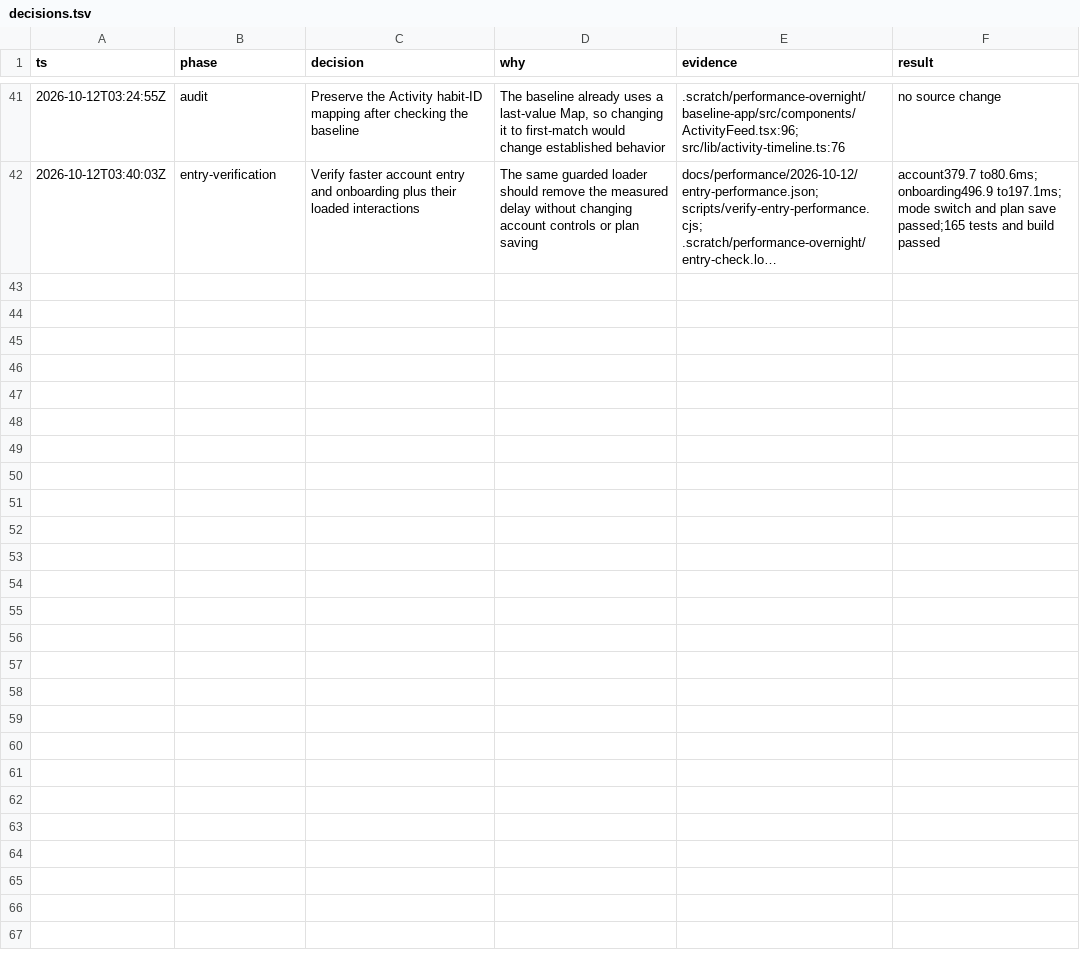
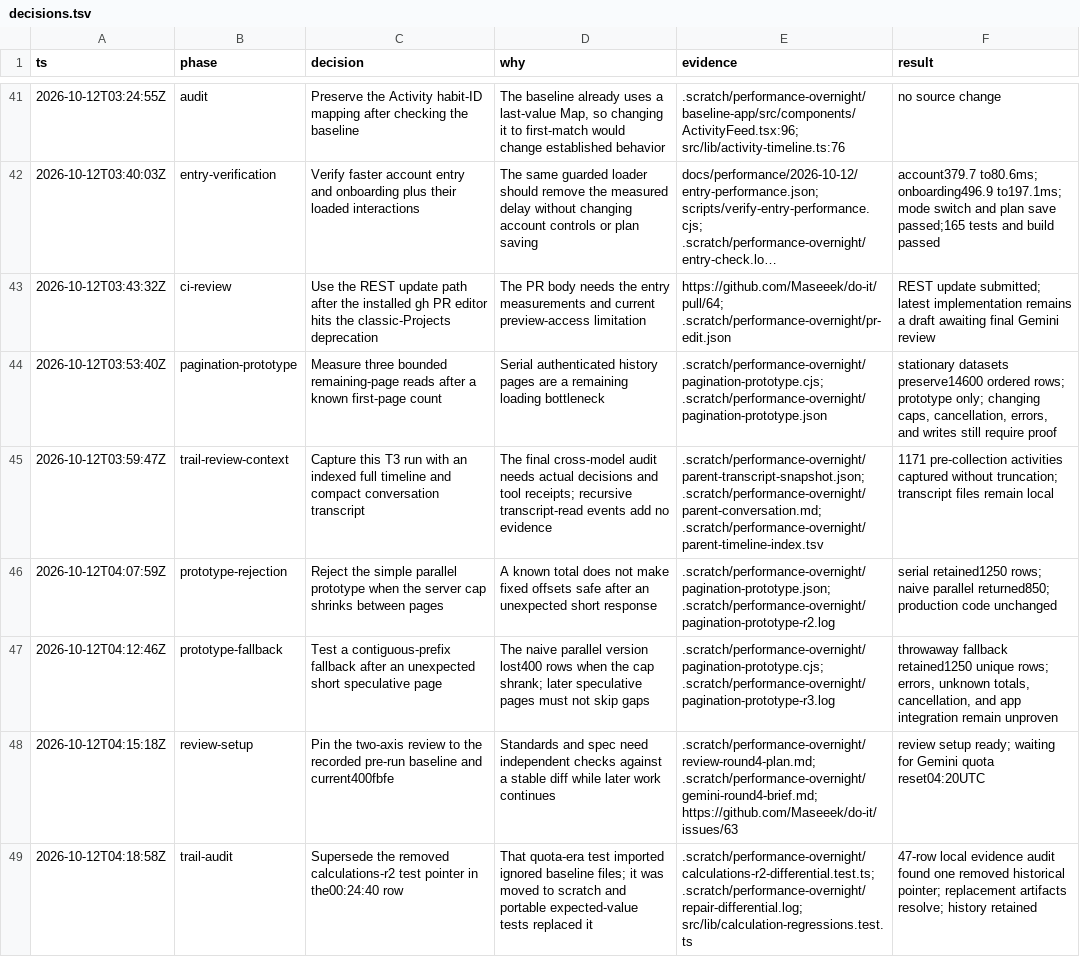
Before and after one commit to Maseeek/do-it, a TSV file: docs/performance/2026-10-12/decisions.tsv, drawn as a sheet; only a part is shown, gaps mark what is left out; long unchanged cells end in …; the diff covers the shown part only; the diff names each change by its address in the sheet, - before the commit and + after, or states it on an @@ line.

Commit message:
perf(sync): load known history pages concurrently
Limit known-count Duel history reads to three concurrent requests. Preserve ordered complete history with serial fallback when server page limits change, while unavailable totals still read through an empty page.

Verify fixed and changing limits through the actual Supabase client, including growth in the final batch slot. Extend the production browser harness to measure complete authenticated loading with 14,600 records.

```diff
--- a/docs/performance/2026-10-12/decisions.tsv
+++ b/docs/performance/2026-10-12/decisions.tsv
+row 43: 2026-10-12T03:43:32Z | ci-review | Use the REST update path after the installed gh PR editor hits the classic-Projects deprecation | The PR body needs the entry measurements and current preview-access limitation | https://github.com/Maseeek/do-it/pull/64; .scratch/performance-overnight/pr-edit.json | REST update submitted; latest implementation remains a draft awaiting final Gemini review
+row 44: 2026-10-12T03:53:40Z | pagination-prototype | Measure three bounded remaining-page reads after a known first-page count | Serial authenticated history pages are a remaining loading bottleneck | .scratch/performance-overnight/pagination-prototype.cjs; .scratch/performance-overnight/pagination-prototype.json | stationary datasets preserve14600 ordered rows; prototype only; changing caps, cancellation, errors, and writes still require proof
+row 45: 2026-10-12T03:59:47Z | trail-review-context | Capture this T3 run with an indexed full timeline and compact conversation transcript | The final cross-model audit needs actual decisions and tool receipts; recursive transcript-read events add no evidence | .scratch/performance-overnight/parent-transcript-snapshot.json; .scratch/performance-overnight/parent-conversation.md; .scratch/performance-overnight/parent-timeline-index.tsv | 1171 pre-collection activities captured without truncation; transcript files remain local
+row 46: 2026-10-12T04:07:59Z | prototype-rejection | Reject the simple parallel prototype when the server cap shrinks between pages | A known total does not make fixed offsets safe after an unexpected short response | .scratch/performance-overnight/pagination-prototype.json; .scratch/performance-overnight/pagination-prototype-r2.log | serial retained1250 rows; naive parallel returned850; production code unchanged
+row 47: 2026-10-12T04:12:46Z | prototype-fallback | Test a contiguous-prefix fallback after an unexpected short speculative page | The naive parallel version lost400 rows when the cap shrank; later speculative pages must not skip gaps | .scratch/performance-overnight/pagination-prototype.cjs; .scratch/performance-overnight/pagination-prototype-r3.log | throwaway fallback retained1250 unique rows; errors, unknown totals, cancellation, and app integration remain unproven
+row 48: 2026-10-12T04:15:18Z | review-setup | Pin the two-axis review to the recorded pre-run baseline and current400fbfe | Standards and spec need independent checks against a stable diff while later work continues | .scratch/performance-overnight/review-round4-plan.md; .scratch/performance-overnight/gemini-round4-brief.md; https://github.com/Maseeek/do-it/issues/63 | review setup ready; waiting for Gemini quota reset04:20UTC
+row 49: 2026-10-12T04:18:58Z | trail-audit | Supersede the removed calculations-r2 test pointer in the00:24:40 row | That quota-era test imported ignored baseline files; it was moved to scratch and portable expected-value tests replaced it | .scratch/performance-overnight/calculations-r2-differential.test.ts; .scratch/performance-overnight/repair-differential.log; src/lib/calculation-regressions.test.ts | 47-row local evidence audit found one removed historical pointer; replacement artifacts resolve; history retained
```
Also changed, not shown: 6 added rows elsewhere in this file, 5 other files.
